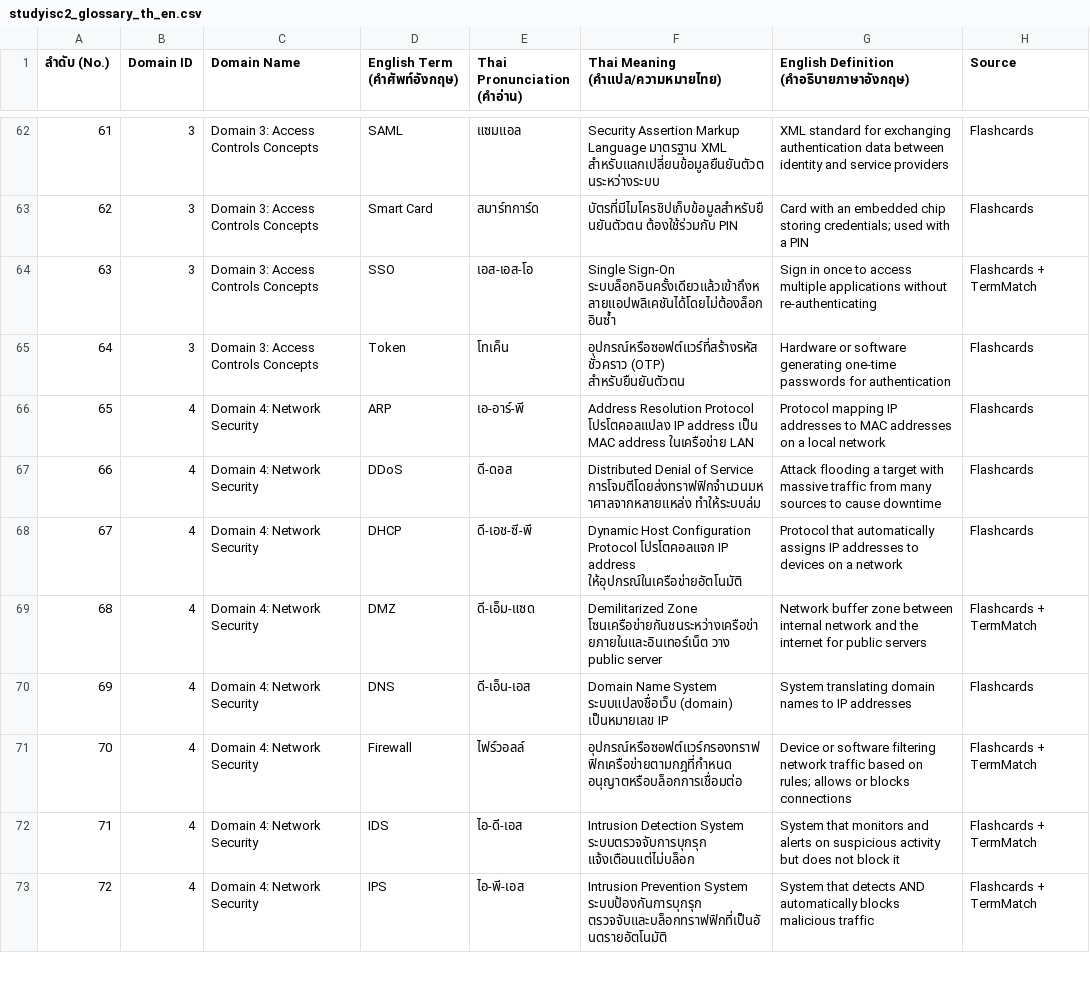
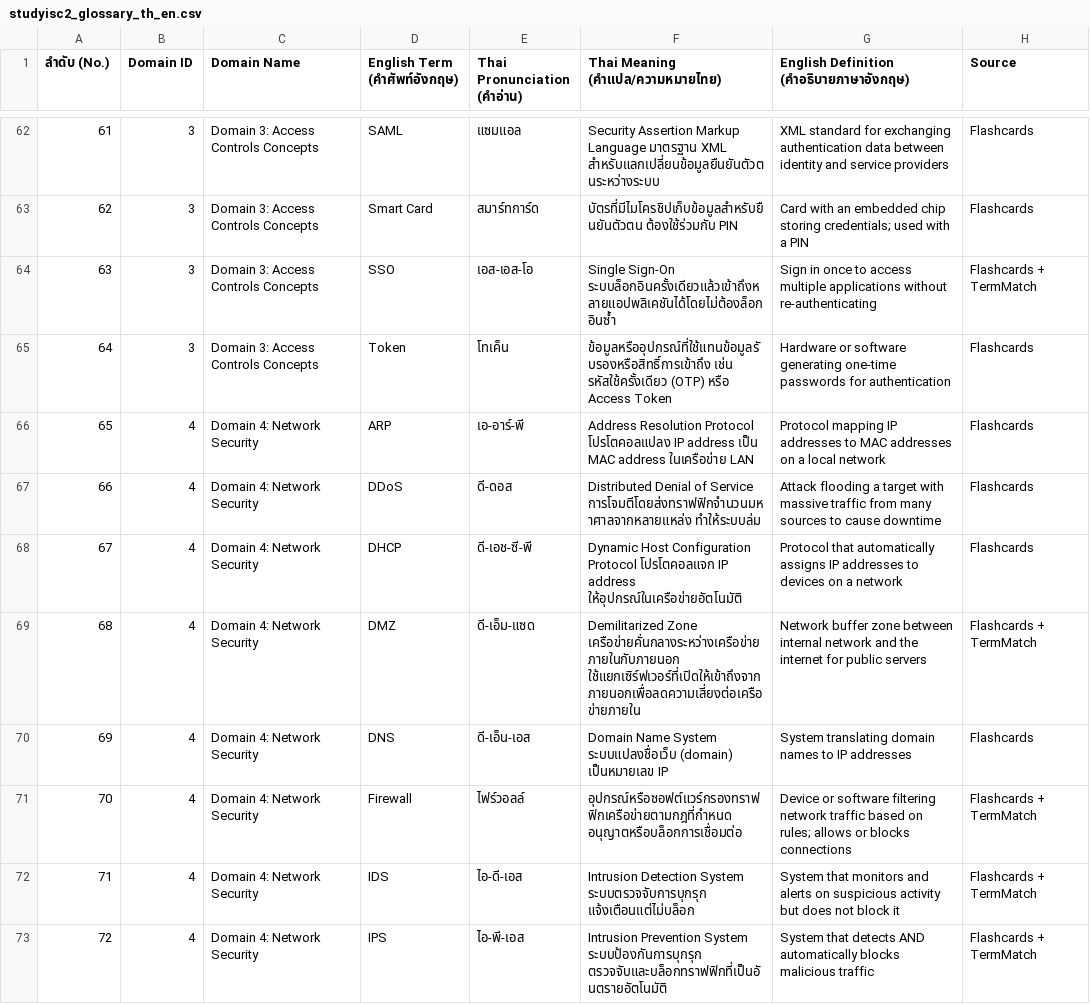
Before and after one commit to Cgdocx/studyisc2, a CSV file: next-app/public/studyisc2_glossary_th_en.csv, drawn as a sheet; only a part is shown, gaps mark what is left out; the diff covers the shown part only.

```diff
--- a/next-app/public/studyisc2_glossary_th_en.csv
+++ b/next-app/public/studyisc2_glossary_th_en.csv
@@ -64,3 +64,3 @@
 63,3,Domain 3: Access Controls Concepts,SSO,เอส-เอส-โอ,Single Sign-On ระบบล็อกอินครั้งเดียวแล้วเข้าถึงหลายแอปพลิเคชันได้โดยไม่ต้องล็อกอินซ้ำ,Sign in once to access multiple applications without re-authenticating,Flashcards + TermMatch
-64,3,Domain 3: Access Controls Concepts,Token,โทเค็น,อุปกรณ์หรือซอฟต์แวร์ที่สร้างรหัสชั่วคราว (OTP) สำหรับยืนยันตัวตน,Hardware or software generating one-time passwords for authentication,Flashcards
+64,3,Domain 3: Access Controls Concepts,Token,โทเค็น,ข้อมูลหรืออุปกรณ์ที่ใช้แทนข้อมูลรับรองหรือสิทธิ์การเข้าถึง เช่น รหัสใช้ครั้งเดียว (OTP) หรือ Access Token,Hardware or software generating one-time passwords for authentication,Flashcards
 65,4,Domain 4: Network Security,ARP,เอ-อาร์-พี,Address Resolution Protocol โปรโตคอลแปลง IP address เป็น MAC address ในเครือข่าย LAN,Protocol mapping IP addresses to MAC addresses on a local network,Flashcards
@@ -68,3 +68,3 @@
 67,4,Domain 4: Network Security,DHCP,ดี-เอช-ซี-พี,Dynamic Host Configuration Protocol โปรโตคอลแจก IP address ให้อุปกรณ์ในเครือข่ายอัตโนมัติ,Protocol that automatically assigns IP addresses to devices on a network,Flashcards
-68,4,Domain 4: Network Security,DMZ,ดี-เอ็ม-แซด,Demilitarized Zone โซนเครือข่ายกันชนระหว่างเครือข่ายภายในและอินเทอร์เน็ต วาง public server,Network buffer zone between internal network and the internet for public servers,Flashcards + TermMatch
+68,4,Domain 4: Network Security,DMZ,ดี-เอ็ม-แซด,Demilitarized Zone เครือข่ายคั่นกลางระหว่างเครือข่ายภายในกับภายนอก ใช้แยกเซิร์ฟเวอร์ที่เปิดให้เข้าถึงจากภายนอกเพื่อลดความเสี่ยงต่อเครือข่ายภายใน,Network buffer zone between internal network and the internet for public servers,Flashcards + TermMatch
 69,4,Domain 4: Network Security,DNS,ดี-เอ็น-เอส,Domain Name System ระบบแปลงชื่อเว็บ (domain) เป็นหมายเลข IP,System translating domain names to IP addresses,Flashcards
```
Also changed, not shown: 36 edited cells elsewhere in this file, 20 other files.
